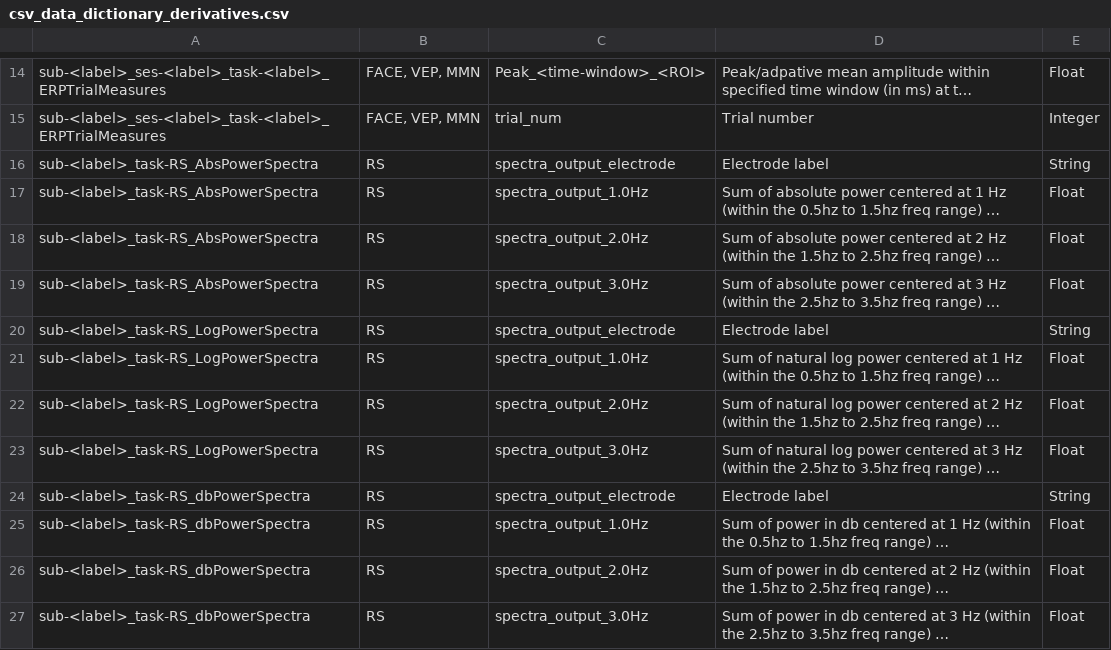
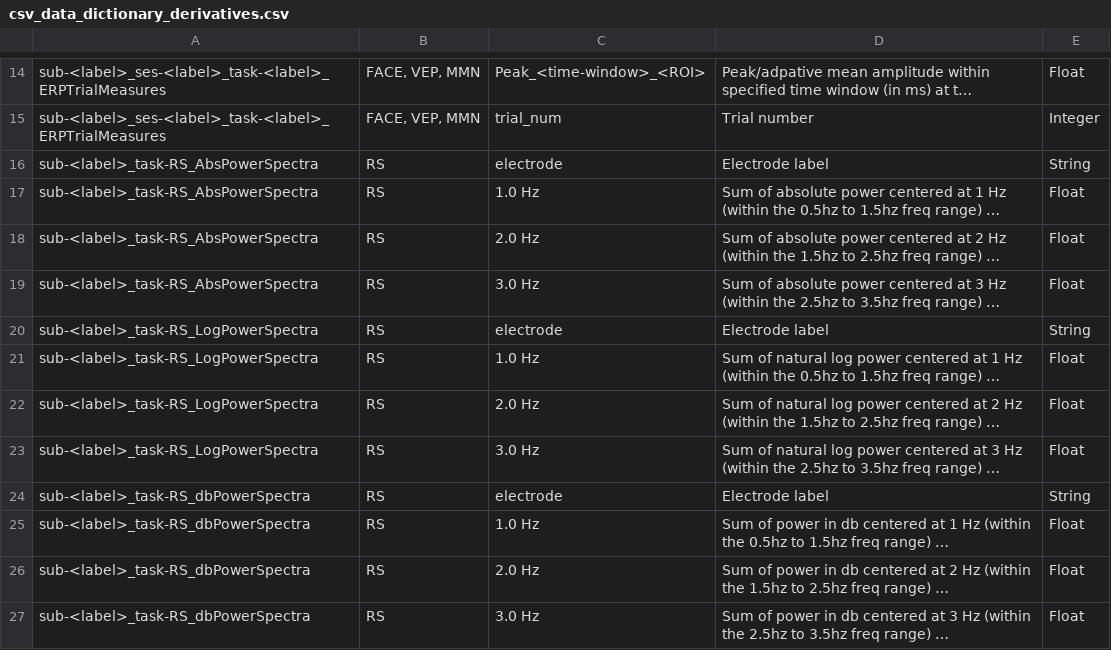
Before and after one commit to Child-Development-Lab/HBCD-EEG-Utilities, a CSV file: docs/csv_data_dictionary_derivatives.csv, drawn as a sheet; only a part is shown, gaps mark what is left out; long unchanged cells end in …; the diff names each change by its address in the sheet, - before the commit and + after, or states it on an @@ line.

Commit message:
update variable descriptions

```diff
--- a/docs/csv_data_dictionary_derivatives.csv
+++ b/docs/csv_data_dictionary_derivatives.csv
-C16: spectra_output_electrode
+C16: electrode
-C17: spectra_output_1.0Hz
+C17: 1.0 Hz
-C18: spectra_output_2.0Hz
+C18: 2.0 Hz
-C19: spectra_output_3.0Hz
+C19: 3.0 Hz
-C20: spectra_output_electrode
+C20: electrode
-C21: spectra_output_1.0Hz
+C21: 1.0 Hz
-C22: spectra_output_2.0Hz
+C22: 2.0 Hz
-C23: spectra_output_3.0Hz
+C23: 3.0 Hz
-C24: spectra_output_electrode
+C24: electrode
-C25: spectra_output_1.0Hz
+C25: 1.0 Hz
-C26: spectra_output_2.0Hz
+C26: 2.0 Hz
-C27: spectra_output_3.0Hz
+C27: 3.0 Hz
```
